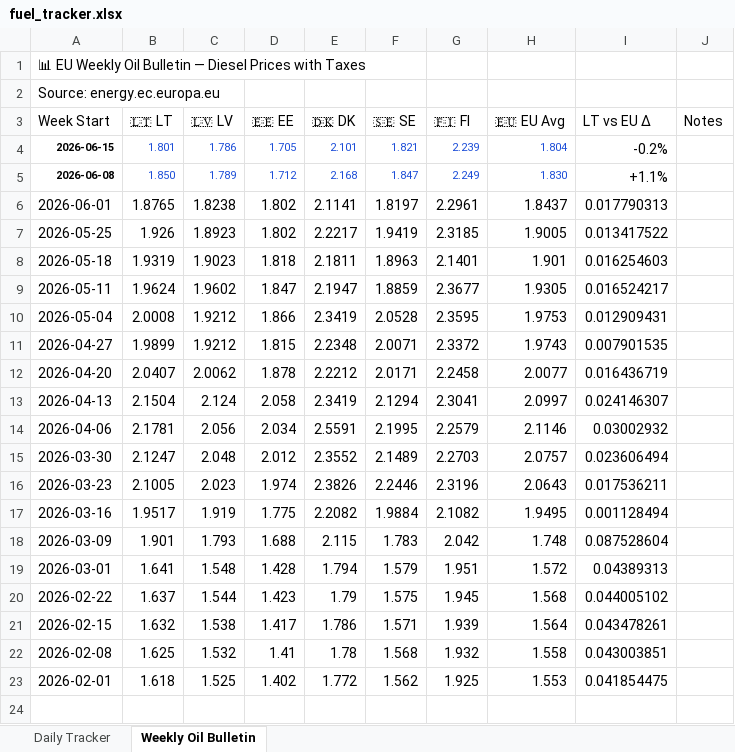
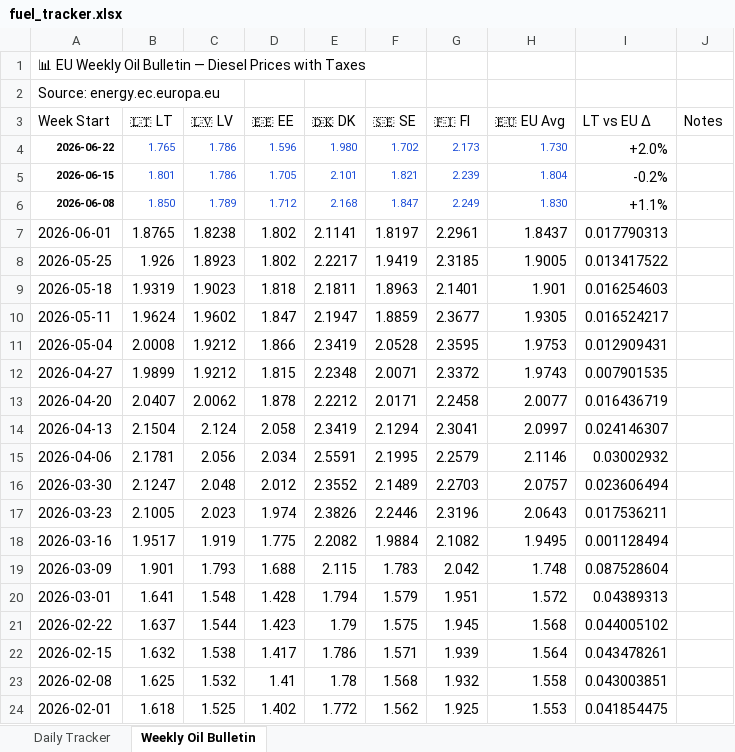
Before and after one commit to harkis123/Fuel-Tracker, an Excel workbook: fuel_tracker.xlsx, sheet Weekly Oil Bulletin, drawn as a sheet; values as stored, in another font and other column widths than the file's, no borders; the diff names each change by its address in the sheet, - before the commit and + after, or states it on an @@ line.

```diff
--- a/fuel_tracker.xlsx (sheet Weekly Oil Bulletin)
+++ b/fuel_tracker.xlsx (sheet Weekly Oil Bulletin)
+row 4: 2026-06-22 | 1.765 | 1.786 | 1.596 | 1.980 | 1.702 | 2.173 | 1.730 | +2.0%
```
Also changed, not shown: sheet Daily Tracker, 1 other file.
